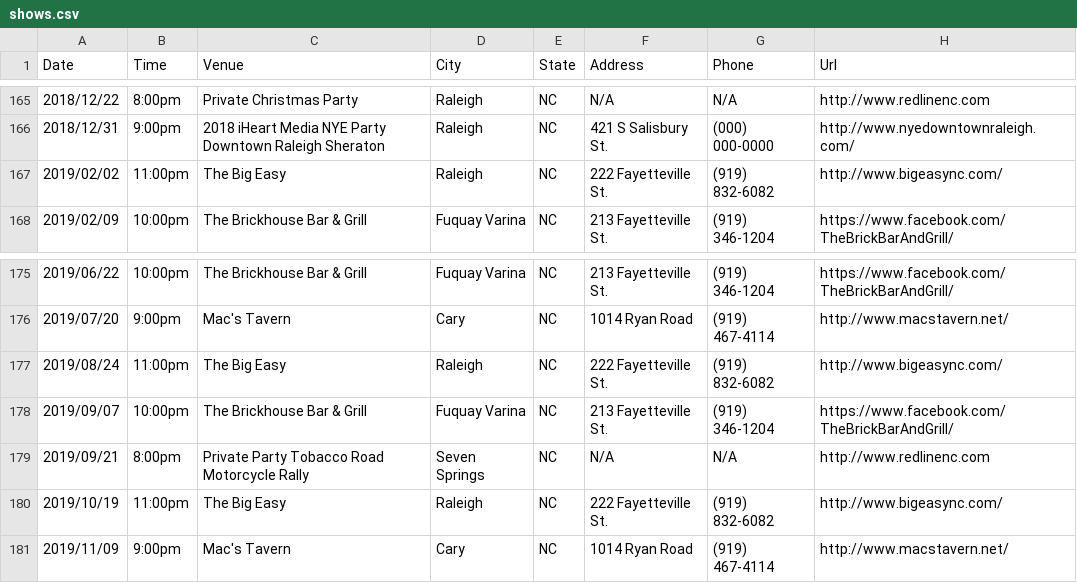
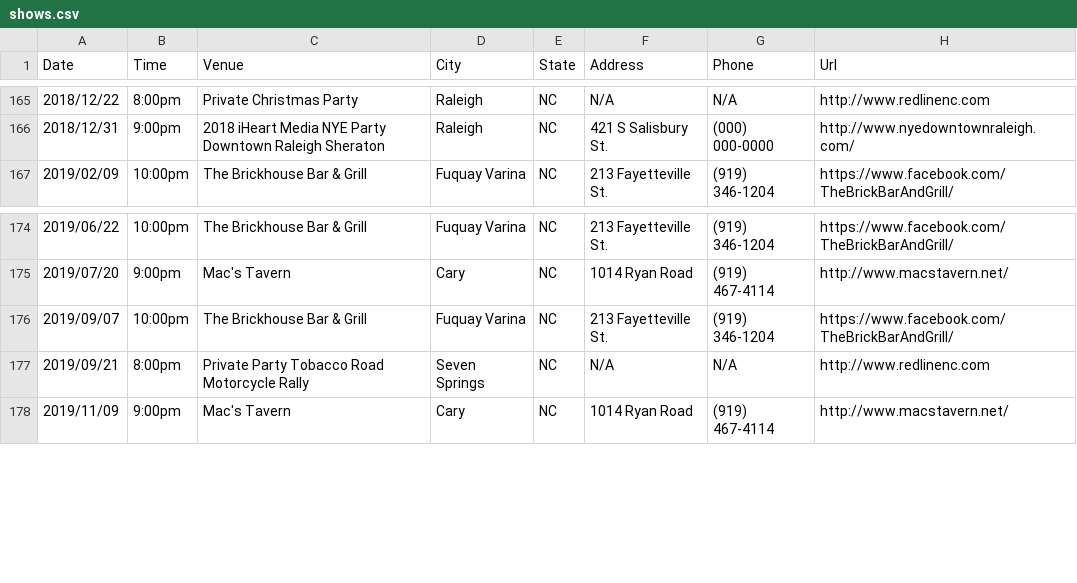
Before and after one commit to redlinenc/redlinenc, a CSV file: _data/shows.csv, drawn as a sheet; only a part is shown, gaps mark what is left out.

Commit message:
Update shows.csv

```diff
--- a/_data/shows.csv
+++ b/_data/shows.csv
@@ -166,3 +166,2 @@ Date,Time,Venue,City,State,Address,Phone,Url
 2018/12/31,9:00pm,2018 iHeart Media NYE Party Downtown Raleigh Sheraton,Raleigh, NC,421 S Salisbury St.,(000) 000-0000,http://www.nyedowntownraleigh.com/
-2019/02/02,11:00pm,The Big Easy,Raleigh, NC,222 Fayetteville St.,(919) 832-6082,http://www.bigeasync.com/
 2019/02/09,10:00pm,The Brickhouse Bar & Grill,Fuquay Varina, NC,213 Fayetteville St.,(919) 346-1204,https://www.facebook.com/TheBrickBarAndGrill/
@@ -176,6 +175,4 @@ Date,Time,Venue,City,State,Address,Phone,Url
 2019/07/20,9:00pm,Mac's Tavern,Cary, NC,1014 Ryan Road,(919) 467-4114,http://www.macstavern.net/
-2019/08/24,11:00pm,The Big Easy,Raleigh, NC,222 Fayetteville St.,(919) 832-6082,http://www.bigeasync.com/
 2019/09/07,10:00pm,The Brickhouse Bar & Grill,Fuquay Varina, NC,213 Fayetteville St.,(919) 346-1204,https://www.facebook.com/TheBrickBarAndGrill/
 2019/09/21,8:00pm,Private Party Tobacco Road Motorcycle Rally,Seven Springs,NC,N/A,N/A,http://www.redlinenc.com
-2019/10/19,11:00pm,The Big Easy,Raleigh, NC,222 Fayetteville St.,(919) 832-6082,http://www.bigeasync.com/
 2019/11/09,9:00pm,Mac's Tavern,Cary, NC,1014 Ryan Road,(919) 467-4114,http://www.macstavern.net/
```
